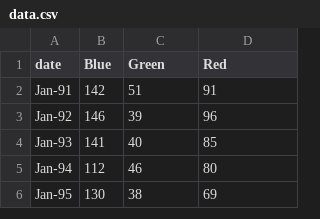
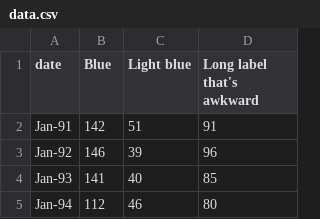
Before and after one commit to ONSvisual/Simple-charts, a CSV file: Line/data.csv, drawn as a sheet; only a part is shown; the shorter side is filled out with more unchanged rows.

```diff
--- a/Line/data.csv
+++ b/Line/data.csv
@@ -1,2 +1,2 @@
-date,Blue,Green,Red
+date,Blue,Light blue,Long label that's awkward
 Jan-91,142,51,91
```
Also changed, not shown: 3 other files.
